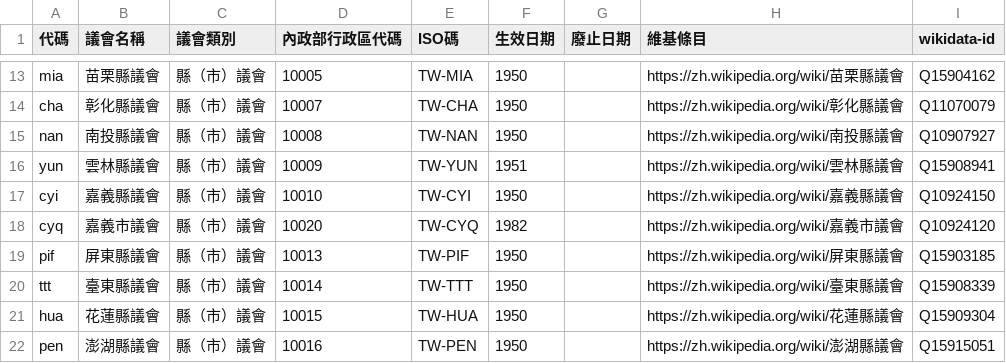
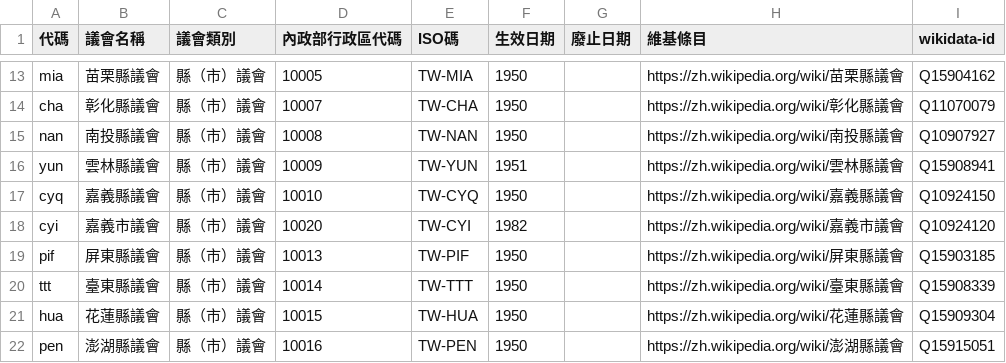
Before and after one commit to openfunltd/cc.govapi.tw, a CSV file: 議會.csv, drawn as a sheet; only a part is shown, gaps mark what is left out.

```diff
--- a/議會.csv
+++ b/議會.csv
@@ -16,4 +16,4 @@ nan,南投縣議會,縣（市）議會,10008,TW-NAN,1950,,https://zh.wikipedia.o
 yun,雲林縣議會,縣（市）議會,10009,TW-YUN,1951,,https://zh.wikipedia.org/wiki/雲林縣議會,Q15908941
-cyi,嘉義縣議會,縣（市）議會,10010,TW-CYI,1950,,https://zh.wikipedia.org/wiki/嘉義縣議會,Q10924150
-cyq,嘉義市議會,縣（市）議會,10020,TW-CYQ,1982,,https://zh.wikipedia.org/wiki/嘉義市議會,Q10924120
+cyq,嘉義縣議會,縣（市）議會,10010,TW-CYQ,1950,,https://zh.wikipedia.org/wiki/嘉義縣議會,Q10924150
+cyi,嘉義市議會,縣（市）議會,10020,TW-CYI,1982,,https://zh.wikipedia.org/wiki/嘉義市議會,Q10924120
 pif,屏東縣議會,縣（市）議會,10013,TW-PIF,1950,,https://zh.wikipedia.org/wiki/屏東縣議會,Q15903185
```
Also changed, not shown: 屆.csv, 1 other file.
